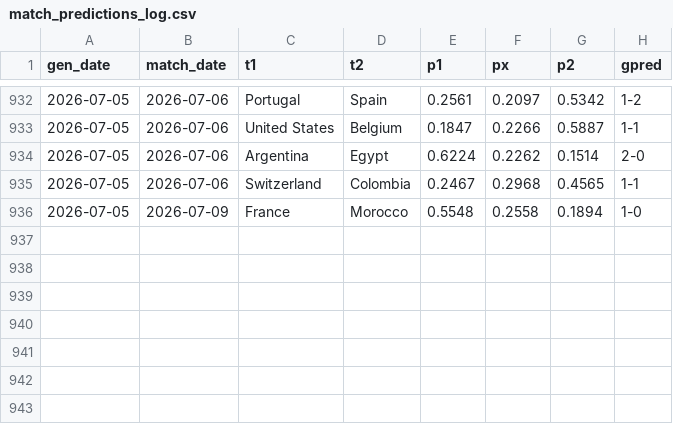
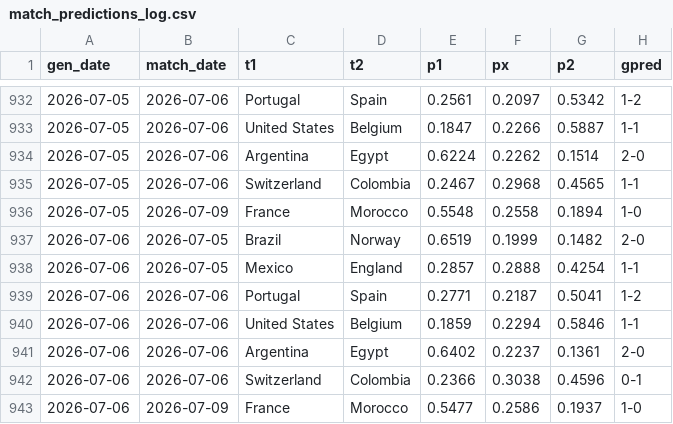
Before and after one commit to AntoniBI/Mundial-2026, a CSV file: outputs/match_predictions_log.csv, drawn as a sheet; only a part is shown, gaps mark what is left out.

```diff
--- a/outputs/match_predictions_log.csv
+++ b/outputs/match_predictions_log.csv
@@ -936 +936,8 @@ gen_date,match_date,t1,t2,p1,px,p2,gpred
 2026-07-05,2026-07-09,France,Morocco,0.5548,0.2558,0.1894,1-0
+2026-07-06,2026-07-05,Brazil,Norway,0.6519,0.1999,0.1482,2-0
+2026-07-06,2026-07-05,Mexico,England,0.2857,0.2888,0.4254,1-1
+2026-07-06,2026-07-06,Portugal,Spain,0.2771,0.2187,0.5041,1-2
+2026-07-06,2026-07-06,United States,Belgium,0.1859,0.2294,0.5846,1-1
+2026-07-06,2026-07-06,Argentina,Egypt,0.6402,0.2237,0.1361,2-0
+2026-07-06,2026-07-06,Switzerland,Colombia,0.2366,0.3038,0.4596,0-1
+2026-07-06,2026-07-09,France,Morocco,0.5477,0.2586,0.1937,1-0
```
Also changed, not shown: 2 other files.
